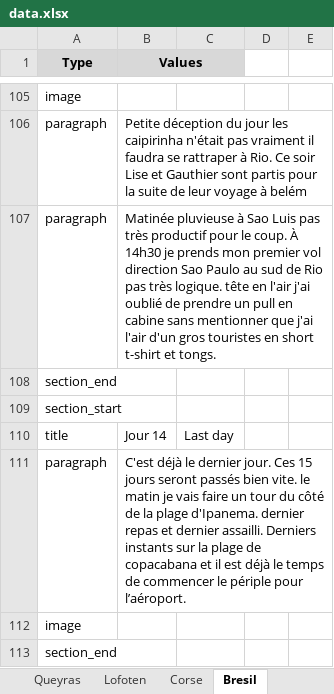
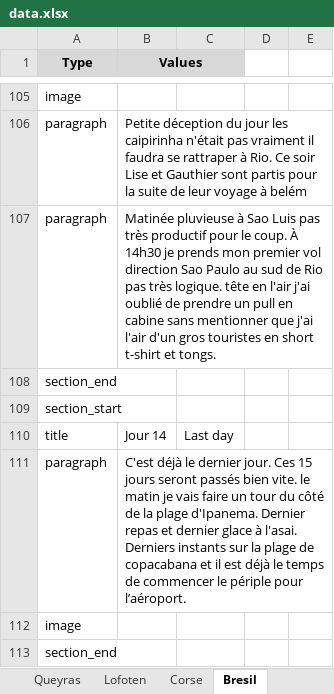
Before and after one commit to thomasmrt/thomasmrt.github.io, an Excel workbook: static/data/data.xlsx, sheet Bresil, drawn as a sheet; only a part is shown, gaps mark what is left out; values as stored, in another font and other column widths than the file's, no borders; the diff names each change by its address in the sheet, - before the commit and + after, or states it on an @@ line.

```diff
--- a/static/data/data.xlsx (sheet Bresil)
+++ b/static/data/data.xlsx (sheet Bresil)
-B111 (Values): …plage d'Ipanema. dernier repas et dernier assailli. Derniers instants…
+B111 (Values): …plage d'Ipanema. Dernier repas et dernier glace à l'asai. Derniers instants…
```
Also changed, not shown: sheet Vosges, sheet Lofoten, other sheet tabs, 41 other files.
